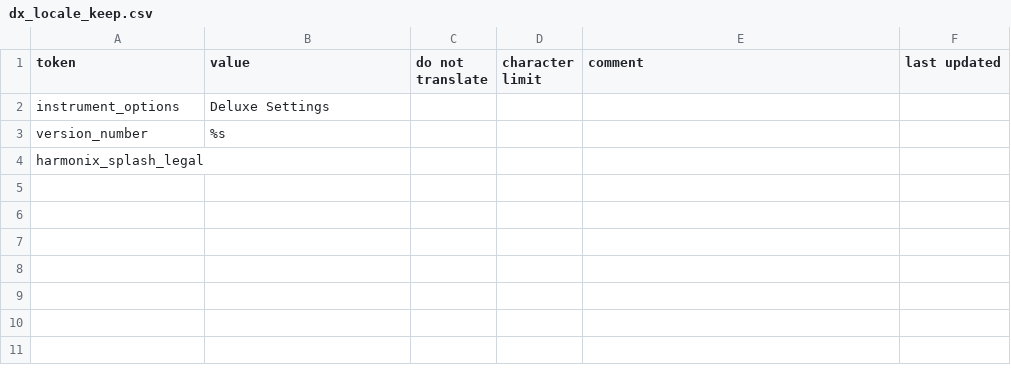
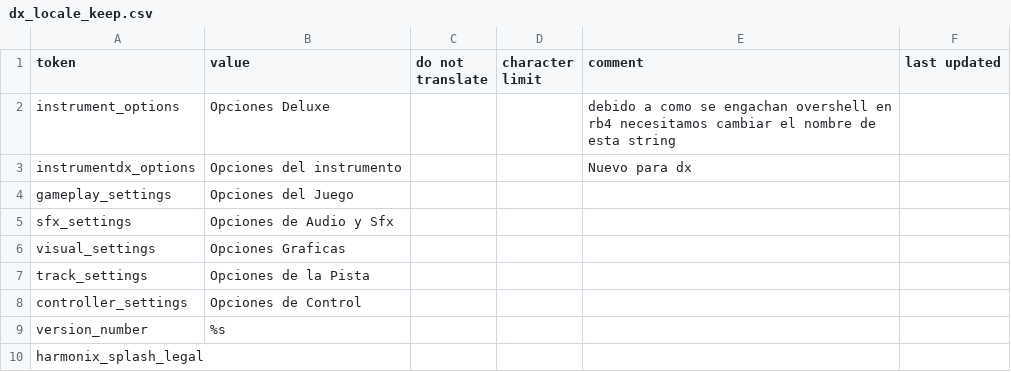
Before and after one commit to hmxmilohax/Rock-Band-4-Deluxe, a CSV file: _ark/ps4/ui/locale/esl/dx_locale_keep.csv, drawn as a sheet.

Commit message:
a little bit of locale (#12)
* mmmm

* im so lazy

```diff
--- a/_ark/ps4/ui/locale/esl/dx_locale_keep.csv
+++ b/_ark/ps4/ui/locale/esl/dx_locale_keep.csv
@@ -1,3 +1,9 @@
 "token","value","do not translate","character limit","comment","last updated"
-"instrument_options","Deluxe Settings","","","",""
+"instrument_options","Opciones Deluxe","","","debido a como se engachan overshell en rb4 necesitamos cambiar el nombre de esta string",""
+"instrumentdx_options","Opciones del instrumento","","","Nuevo para dx",""
+"gameplay_settings","Opciones del Juego","","","",""
+"sfx_settings","Opciones de Audio y Sfx","","","",""
+"visual_settings","Opciones Graficas","","","",""
+"track_settings","Opciones de la Pista","","","",""
+"controller_settings","Opciones de Control","","","",""
 "version_number","%s","","","",""
```
Also changed, not shown: _ark/ps4/ui/locale/deu/dx_locale_keep.csv, _ark/ps4/ui/locale/eng/dx_locale_keep.csv, 4 other files.
